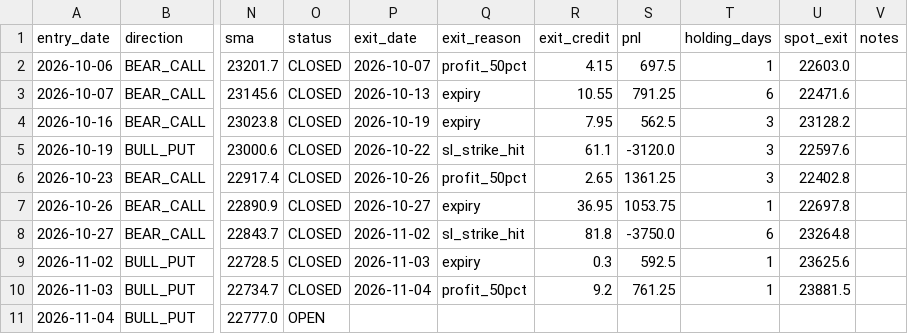
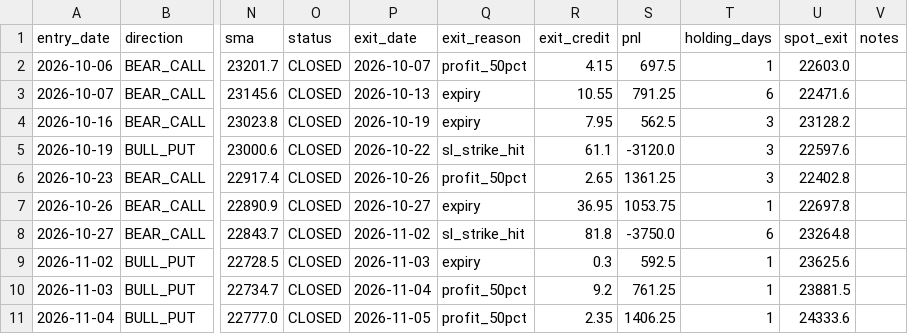
Before and after one commit to anilsahu89/My-world, a CSV file: scanners/papertrades/daily_theta_trades.csv, drawn as a sheet; only a part is shown, gaps mark what is left out; the diff names each change by its address in the sheet, - before the commit and + after, or states it on an @@ line.

```diff
--- a/scanners/papertrades/daily_theta_trades.csv
+++ b/scanners/papertrades/daily_theta_trades.csv
-O11 (status): OPEN
+O11 (status): CLOSED
-P11 (exit_date): (empty)
+P11 (exit_date): 2026-11-05
-Q11 (exit_reason): (empty)
+Q11 (exit_reason): profit_50pct
-R11 (exit_credit): (empty)
+R11 (exit_credit): 2.35
-S11 (pnl): (empty)
+S11 (pnl): 1406.25
-T11 (holding_days): (empty)
+T11 (holding_days): 1
-U11 (spot_exit): (empty)
+U11 (spot_exit): 24333.6
```
Also changed, not shown: scanners/papertrades/nifty_premium_mill_trades.csv, 12 other files.
